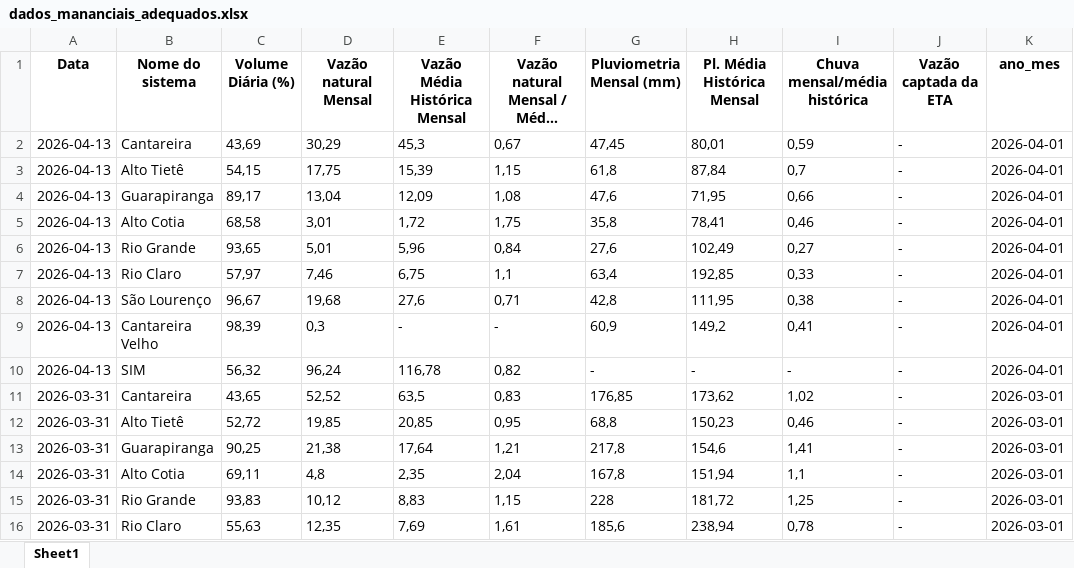
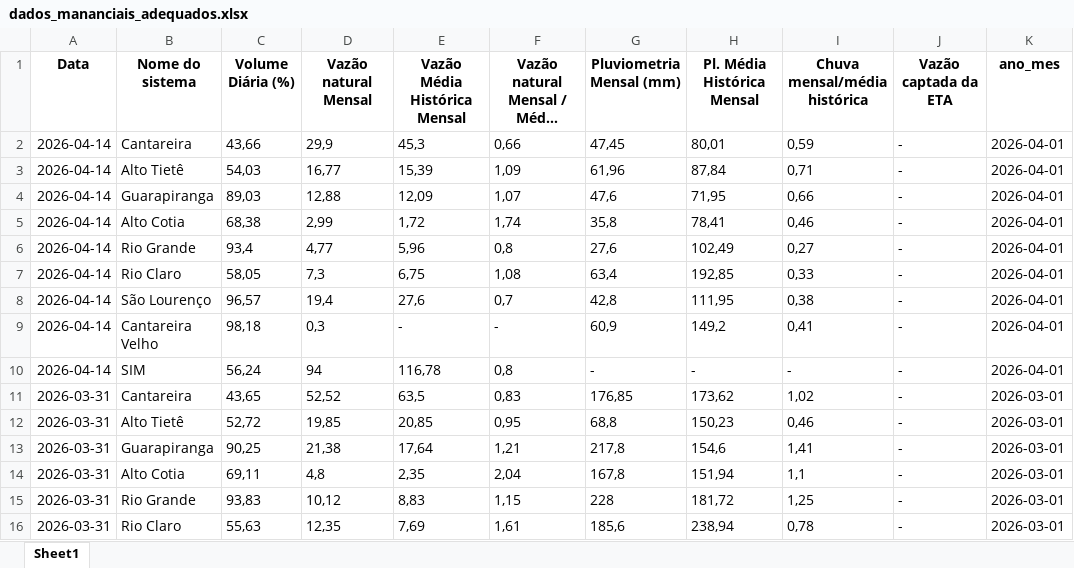
Before and after one commit to BIT-Analytics/extract_sabesp, an Excel workbook: resultados/dados_mananciais_adequados.xlsx, sheet Sheet1, drawn as a sheet; only a part is shown; long unchanged cells end in …; values as stored, in another font and other column widths than the file's, no borders; the diff names each change by its address in the sheet, - before the commit and + after, or states it on an @@ line.

```diff
--- a/resultados/dados_mananciais_adequados.xlsx (sheet Sheet1)
+++ b/resultados/dados_mananciais_adequados.xlsx (sheet Sheet1)
-A2:A10 (Data): 2026-04-13
+A2:A10 (Data): 2026-04-14
-C2 (Volume Diária (%)): 43,69
+C2 (Volume Diária (%)): 43,66
-D2 (Vazão natural Mensal): 30,29
+D2 (Vazão natural Mensal): 29,9
-F2: 0,67
+F2: 0,66
-C3 (Volume Diária (%)): 54,15
+C3 (Volume Diária (%)): 54,03
-D3 (Vazão natural Mensal): 17,75
+D3 (Vazão natural Mensal): 16,77
-F3: 1,15
+F3: 1,09
-G3 (Pluviometria Mensal (mm)): 61,8
+G3 (Pluviometria Mensal (mm)): 61,96
-I3 (Chuva mensal/média histórica): 0,7
+I3 (Chuva mensal/média histórica): 0,71
-C4 (Volume Diária (%)): 89,17
+C4 (Volume Diária (%)): 89,03
-D4 (Vazão natural Mensal): 13,04
+D4 (Vazão natural Mensal): 12,88
-F4: 1,08
+F4: 1,07
-C5 (Volume Diária (%)): 68,58
+C5 (Volume Diária (%)): 68,38
-D5 (Vazão natural Mensal): 3,01
+D5 (Vazão natural Mensal): 2,99
-F5: 1,75
+F5: 1,74
-C6 (Volume Diária (%)): 93,65
+C6 (Volume Diária (%)): 93,4
-D6 (Vazão natural Mensal): 5,01
+D6 (Vazão natural Mensal): 4,77
-F6: 0,84
+F6: 0,8
-C7 (Volume Diária (%)): 57,97
+C7 (Volume Diária (%)): 58,05
-D7 (Vazão natural Mensal): 7,46
+D7 (Vazão natural Mensal): 7,3
-F7: 1,1
+F7: 1,08
-C8 (Volume Diária (%)): 96,67
+C8 (Volume Diária (%)): 96,57
-D8 (Vazão natural Mensal): 19,68
+D8 (Vazão natural Mensal): 19,4
-F8: 0,71
+F8: 0,7
-C9 (Volume Diária (%)): 98,39
+C9 (Volume Diária (%)): 98,18
-C10 (Volume Diária (%)): 56,32
+C10 (Volume Diária (%)): 56,24
-D10 (Vazão natural Mensal): 96,24
+D10 (Vazão natural Mensal): 94
-F10: 0,82
+F10: 0,8
```
Also changed, not shown: 2 other files.
